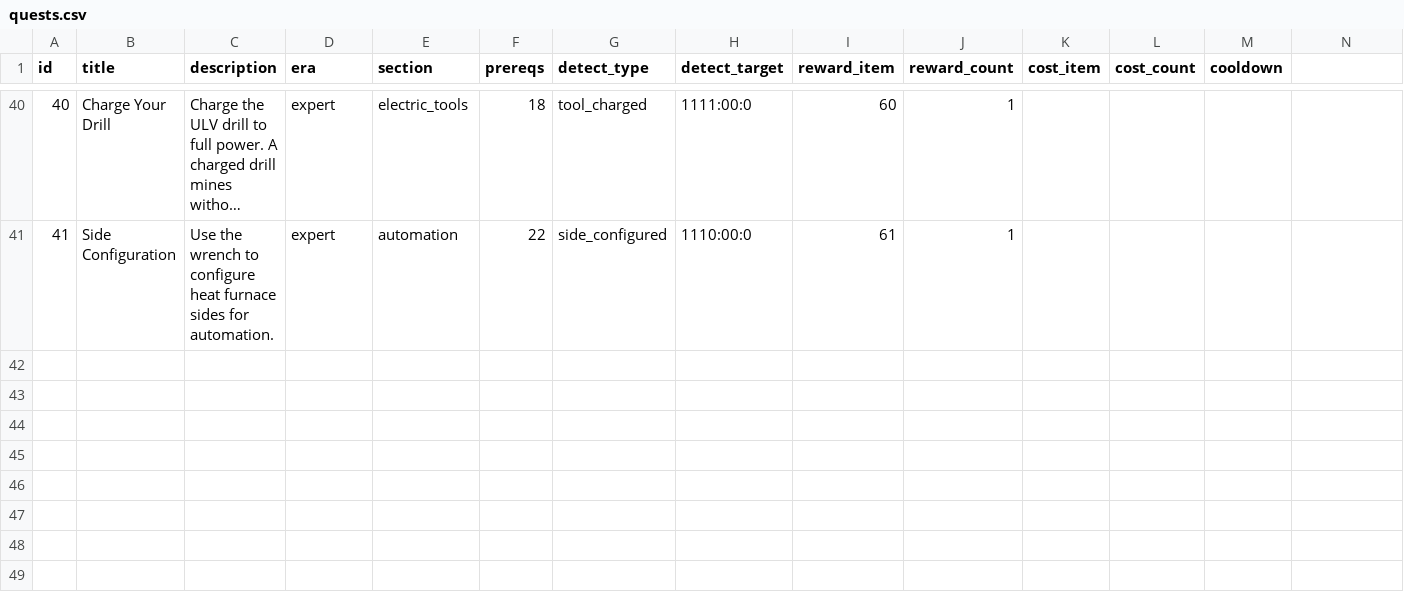
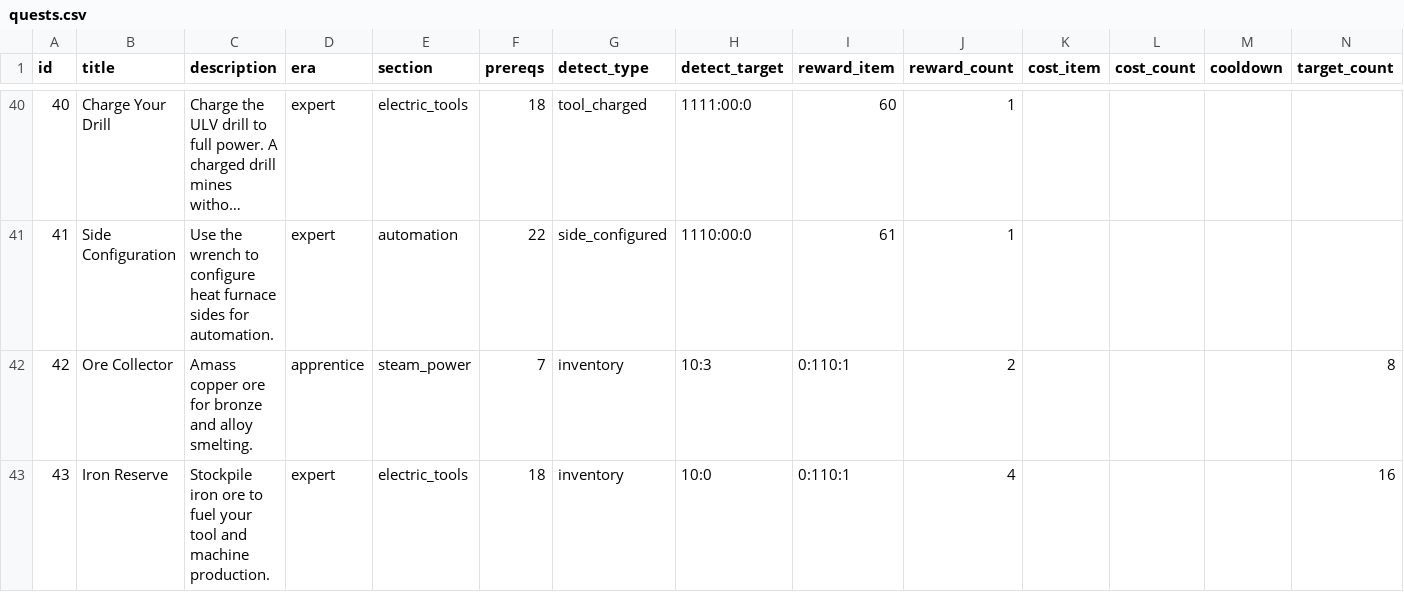
Before and after one commit to lexasub/gtnh-platform, a CSV file: data/quests/quests.csv, drawn as a sheet; only a part is shown, gaps mark what is left out; long unchanged cells end in …; the diff names each change by its address in the sheet, - before the commit and + after, or states it on an @@ line.

Commit message:
feat(quests): add INVENTORY-type detection with QuestBookOpen protocol
Client sends QuestBookOpen on book open -> gateway routes to simcore
-> QuestManager checks INVENTORY-type objectives against player inventory
-> progress/completion flows back via existing quest.* topics.

- Protocol: new QuestBookOpen table in quest.fbs, indexed as
  GatewayPayload 29 in gateway.fbs
- QuestData: parse target_count (14th CSV column) for inventory qty
- QuestTypes: DetectionType::INVENTORY = 5, QuestDef.targetCount
- SimCore: QuestManager::onQuestBookOpen, inventory check logic,
  TestQuestManager coverage
- Gateway: route QuestBookOpen to simcore, stub handler
- Client: QuestBookWindow sends QuestBookOpen on open,
  NetClient::sendQuestBookOpen, ActionHandler dispatch
- Router client: recv_until delimiter fix
- Dummy main for spatial_index + message_router
- Machine textures for craftables

Refs openspec/changes/add-quest-inventory-detection/

```diff
--- a/data/quests/quests.csv
+++ b/data/quests/quests.csv
-N1: (empty)
+N1: target_count
+row 42: 42 | Ore Collector | Amass copper ore for bronze and alloy smelting. | apprentice | steam_power | 7 | inventory | 10:3 | 0:110:1 | 2 |  |  |  | 8
+row 43: 43 | Iron Reserve | Stockpile iron ore to fuel your tool and machine production. | expert | electric_tools | 18 | inventory | 10:0 | 0:110:1 | 4 |  |  |  | 16
```
Also changed, not shown: 47 other files.
